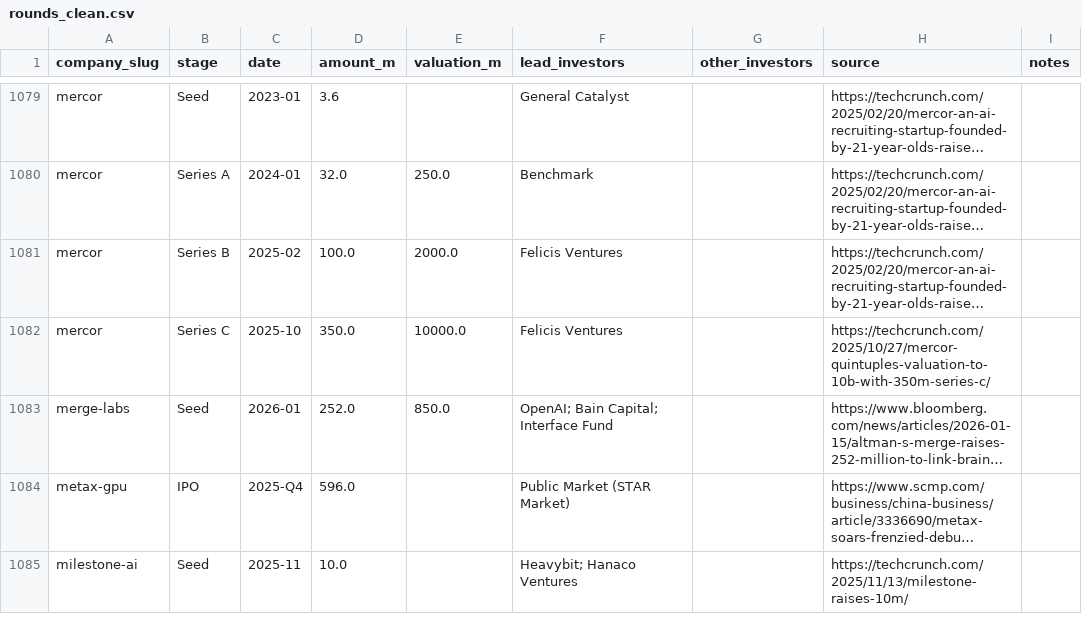
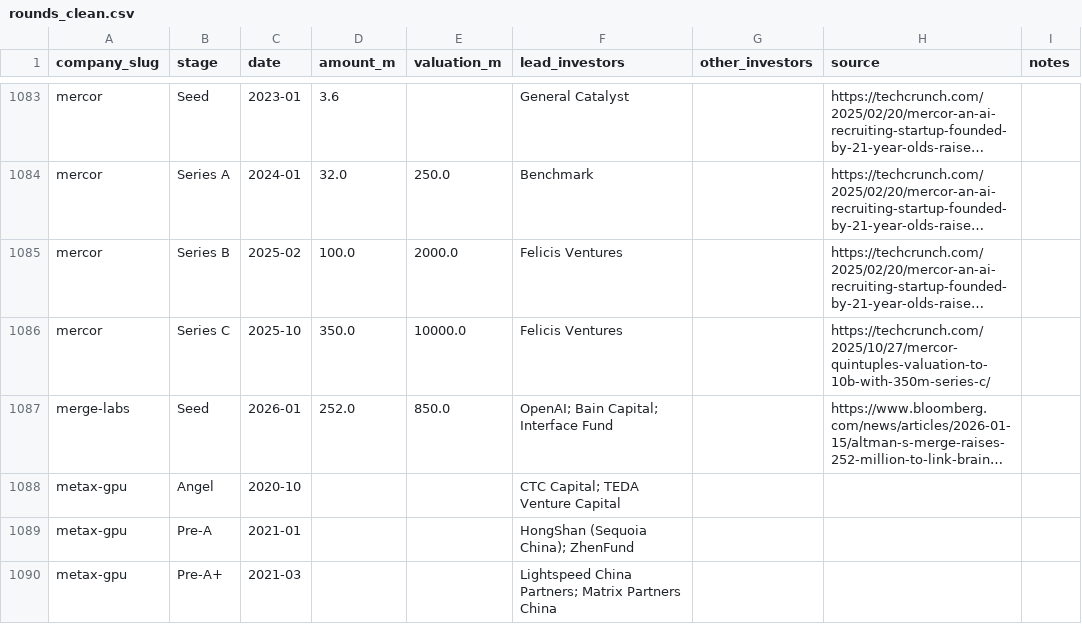
Before and after one commit to SoujiOkita98/AI-100-Lab, a CSV file: exports/rounds_clean.csv, drawn as a sheet; only a part is shown, gaps mark what is left out; the shorter side is filled out with more unchanged rows; long unchanged cells end in …; the diff covers the shown part only; the diff names each change by its address in the sheet, - before the commit and + after, or states it on an @@ line.

```diff
--- a/exports/rounds_clean.csv
+++ b/exports/rounds_clean.csv
+row 1088: metax-gpu | Angel | 2020-10 |  |  | CTC Capital; TEDA Venture Capital
+row 1089: metax-gpu | Pre-A | 2021-01 |  |  | HongShan (Sequoia China); ZhenFund
+row 1090: metax-gpu | Pre-A+ | 2021-03 |  |  | Lightspeed China Partners; Matrix Partners China
```
Also changed, not shown: 21 added rows and 9 edited cells elsewhere in this file, exports/companies_clean.csv, exports/founders_clean.csv, 27 other files.
